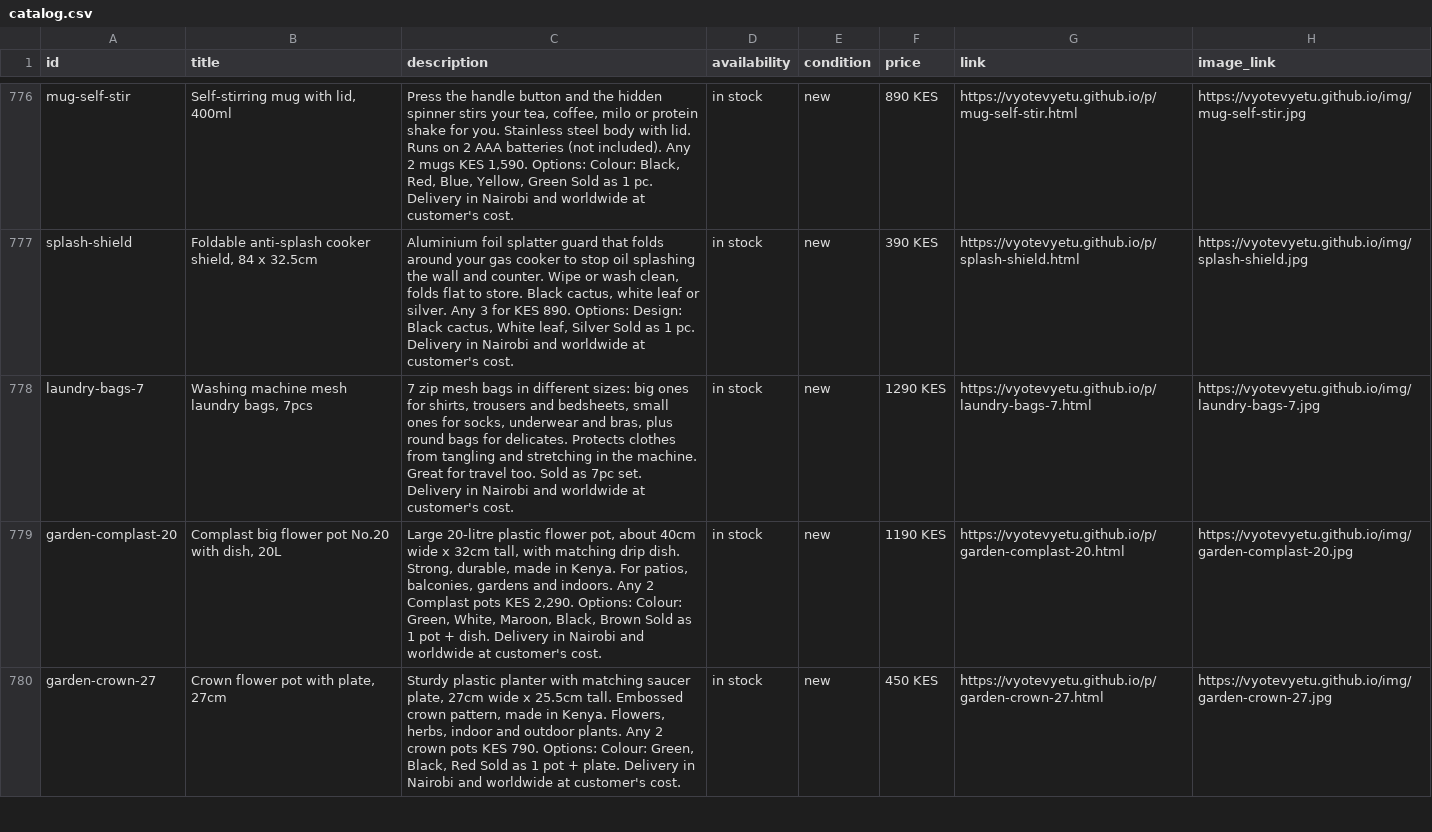
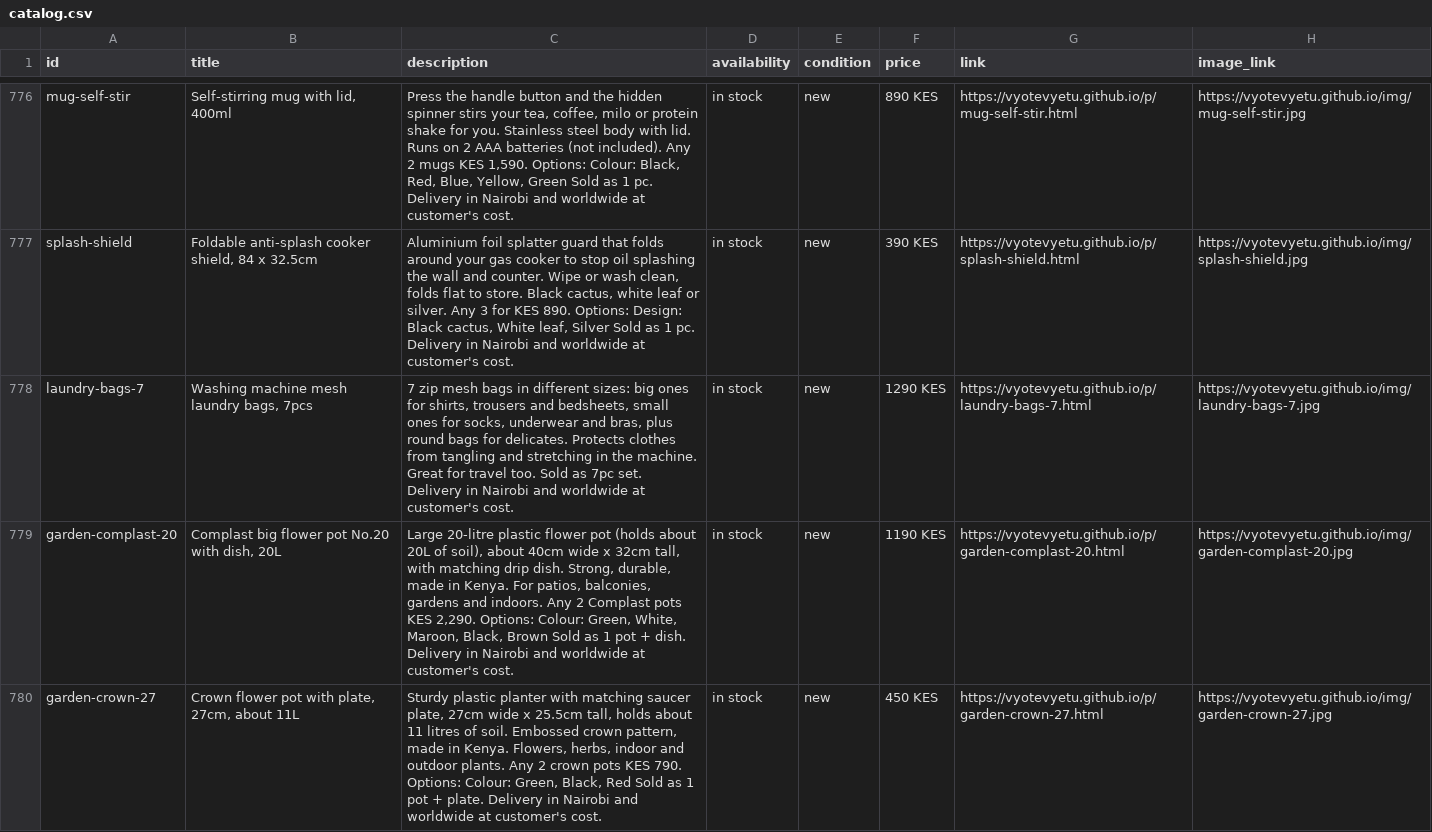
Before and after one commit to Vyotevyetu/vyotevyetu.github.io, a CSV file: catalog.csv, drawn as a sheet; only a part is shown, gaps mark what is left out; the diff covers the shown part only; the diff names each change by its address in the sheet, - before the commit and + after, or states it on an @@ line.

```diff
--- a/catalog.csv
+++ b/catalog.csv
-C779 (description): …plastic flower pot, about 40cm…
+C779 (description): …plastic flower pot (holds about 20L of soil), about 40cm…
-B780 (title): Crown flower pot with plate, 27cm
+B780 (title): Crown flower pot with plate, 27cm, about 11L
-C780 (description): …x 25.5cm tall. Embossed crown…
+C780 (description): …x 25.5cm tall, holds about 11 litres of soil. Embossed crown…
```
Also changed, not shown: 4 edited cells elsewhere in this file, 13 other files.
